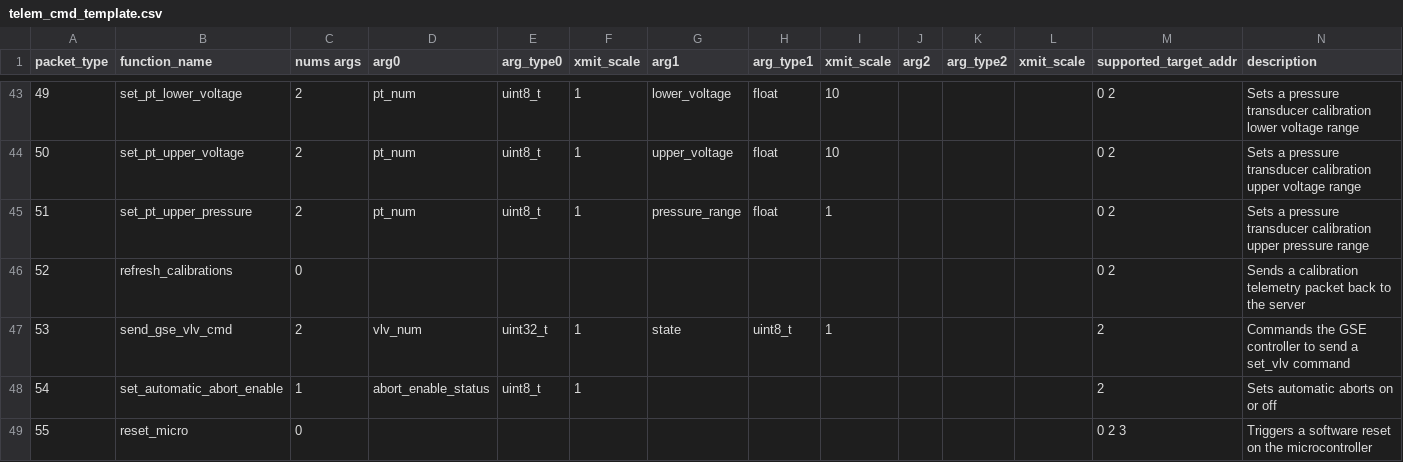
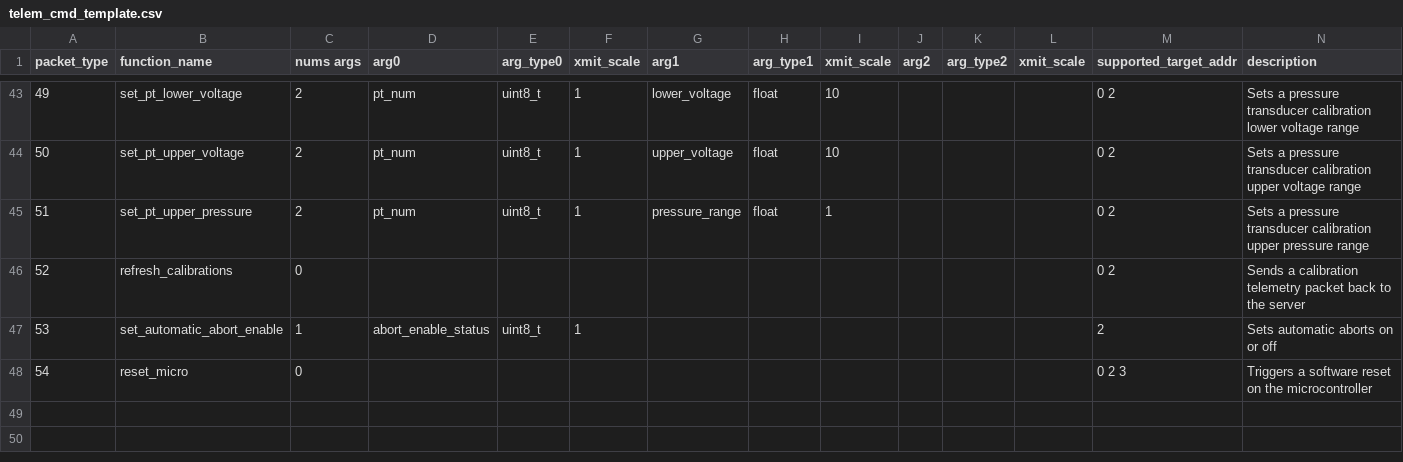
Before and after one commit to nkalan/MASA-firmware-libraries, a CSV file: SerialComms/python/telem_cmd_template.csv, drawn as a sheet; only a part is shown, gaps mark what is left out; removed rows and columns are numbered as before the commit, all else as after; the diff names each change by its address in the sheet, - before the commit and + after, or states it on an @@ line.

Commit message:
Removed send_gse_valve_cmd from template, now unused

```diff
--- a/SerialComms/python/telem_cmd_template.csv
+++ b/SerialComms/python/telem_cmd_template.csv
-row 47: 53 | send_gse_vlv_cmd | 2 | vlv_num | uint32_t | 1 | state | uint8_t | 1 |  |  |  | 2 | Commands the GSE controller to send a set_vlv command
@@ column A (packet_type) renumbered from row 47 down @@
```
